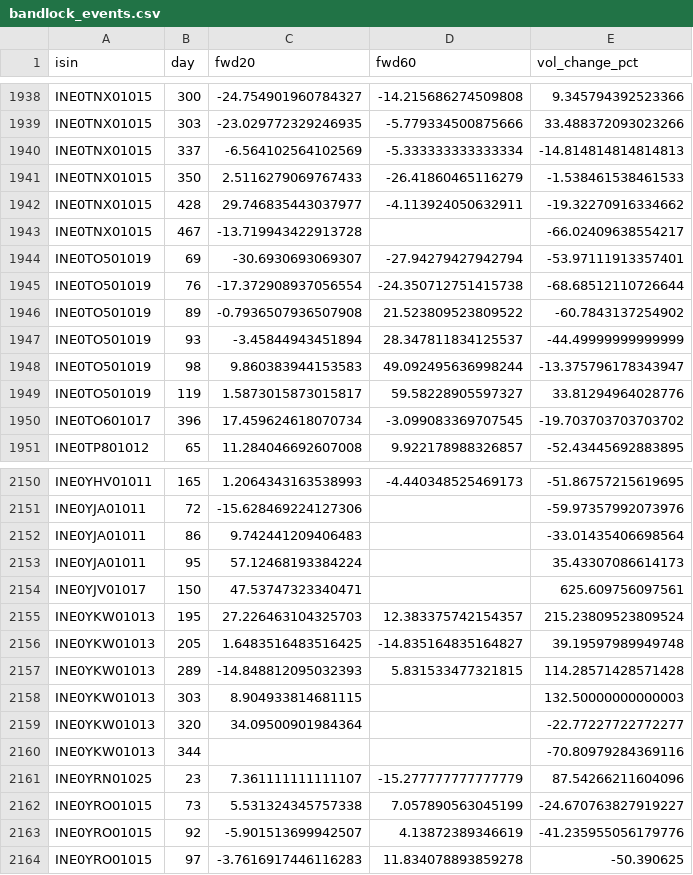
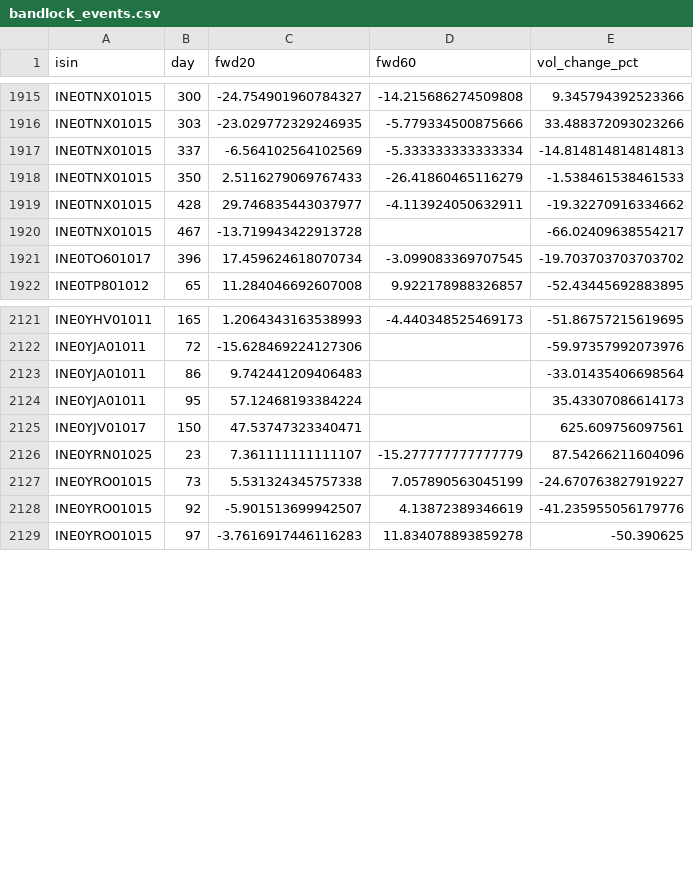
Before and after one commit to rishabhinai-netizen/ipo-radar, a CSV file: data/bandlock_events.csv, drawn as a sheet; only a part is shown, gaps mark what is left out; the diff covers the shown part only.

```diff
--- a/data/bandlock_events.csv
+++ b/data/bandlock_events.csv
@@ -1943,8 +1920,2 @@ INE0TNX01015,428,29.746835443037977,-4.113924050632911,-19.32270916334662
 INE0TNX01015,467,-13.719943422913728,,-66.02409638554217
-INE0TO501019,69,-30.6930693069307,-27.94279427942794,-53.97111913357401
-INE0TO501019,76,-17.372908937056554,-24.350712751415738,-68.68512110726644
-INE0TO501019,89,-0.7936507936507908,21.523809523809522,-60.7843137254902
-INE0TO501019,93,-3.45844943451894,28.347811834125537,-44.49999999999999
-INE0TO501019,98,9.860383944153583,49.092495636998244,-13.375796178343947
-INE0TO501019,119,1.5873015873015817,59.58228905597327,33.81294964028776
 INE0TO601017,396,17.459624618070734,-3.099083369707545,-19.703703703703702
@@ -2154,8 +2125,2 @@ INE0YJA01011,95,57.12468193384224,,35.43307086614173
 INE0YJV01017,150,47.53747323340471,,625.609756097561
-INE0YKW01013,195,27.226463104325703,12.383375742154357,215.23809523809524
-INE0YKW01013,205,1.6483516483516425,-14.835164835164827,39.19597989949748
-INE0YKW01013,289,-14.848812095032393,5.831533477321815,114.28571428571428
-INE0YKW01013,303,8.904933814681115,,132.50000000000003
-INE0YKW01013,320,34.09500901984364,,-22.77227722772277
-INE0YKW01013,344,,,-70.80979284369116
 INE0YRN01025,23,7.361111111111107,-15.277777777777779,87.54266211604096
```
Also changed, not shown: 23 removed rows elsewhere in this file, data/event_lockin30.csv, data/event_lockin90.csv, 11 other files.
